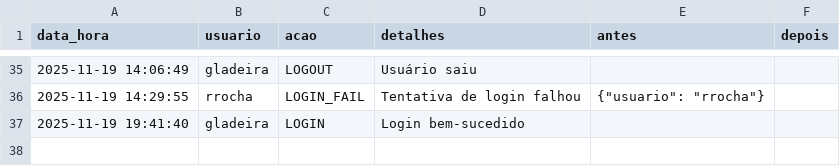
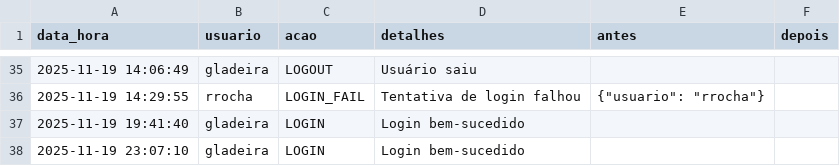
Before and after one commit to otavilobato/pecas1, a CSV file: logs.csv, drawn as a sheet; only a part is shown, gaps mark what is left out; the diff names each change by its address in the sheet, - before the commit and + after, or states it on an @@ line.

Commit message:
Atualização automática logs (19/11/2025 23:07)

```diff
--- a/logs.csv
+++ b/logs.csv
+row 38: 2025-11-19 23:07:10 | gladeira | LOGIN | Login bem-sucedido
```
